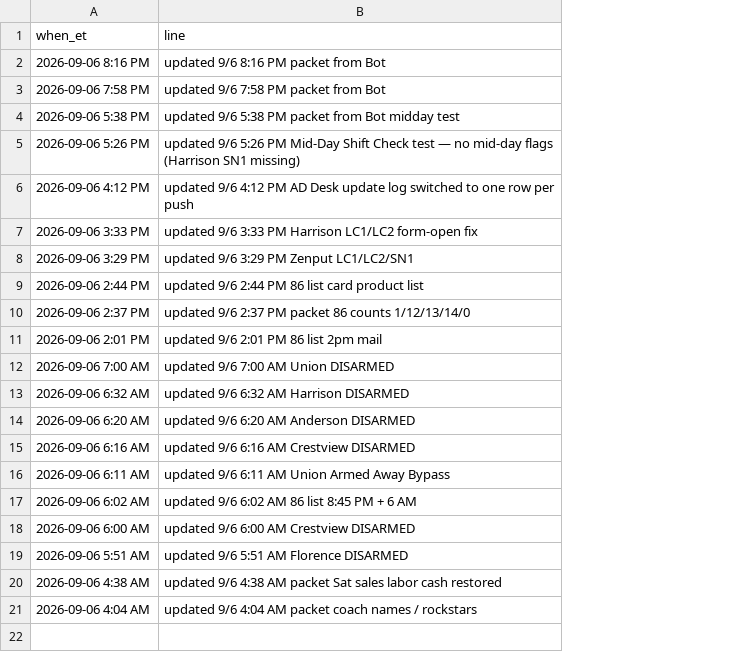
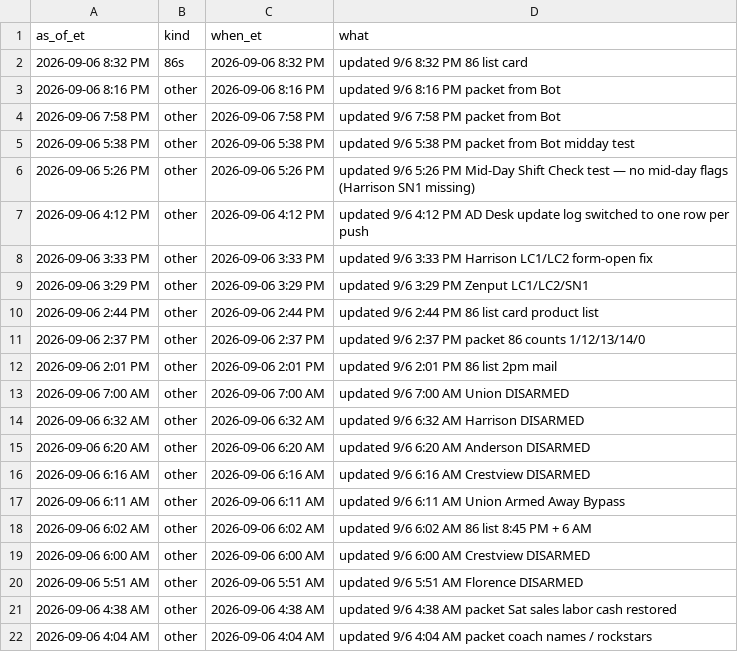
Before and after one commit to SCDashboard/DailyUploads, a CSV file: ad-updates.csv, drawn as a sheet; addresses are those after the commit; the diff names each change by its address in the sheet, - before the commit and + after, or states it on an @@ line.

Commit message:
86s_pm 8:45: packet counts 8/12/13/14/0 + 86s.csv product list + ad-updates

```diff
--- a/ad-updates.csv
+++ b/ad-updates.csv
+column A (as_of_et), rows 3-22: 2026-09-06 8:16 PM | 2026-09-06 7:58 PM | 2026-09-06 5:38 PM | 2026-09-06 5:26 PM | 2026-09-06 4:12 PM | 2026-09-06 3:33 PM | 2026-09-06 3:29 PM | 2026-09-06 2:44 PM | 2026-09-06 2:37 PM | 2026-09-06 2:01 PM | 2026-09-06 7:00 AM | 2026-09-06 6:32 AM | 2026-09-06 6:20 AM | 2026-09-06 6:16 AM | 2026-09-06 6:11 AM | 2026-09-06 6:02 AM | 2026-09-06 6:00 AM | 2026-09-06 5:51 AM | 2026-09-06 4:38 AM | 2026-09-06 4:04 AM
+column B (kind), rows 3-22: all other
-D1: line
+D1: what
+row 2: 2026-09-06 8:32 PM | 86s | 2026-09-06 8:32 PM | updated 9/6 8:32 PM 86 list card
```
Also changed, not shown: 86s.csv.
